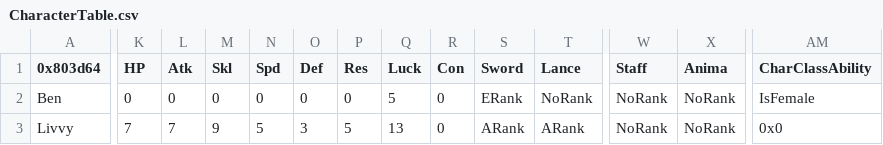
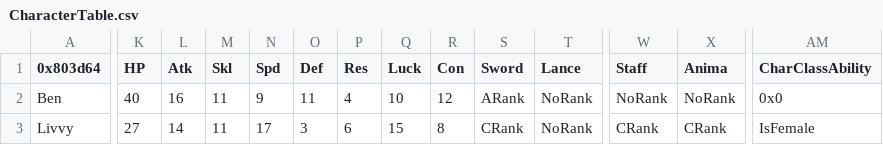
Before and after one commit to kantoemblem/Birthday-Hack, a CSV file: Tables/NightmareModules/CharactersClasses/CharacterTable.csv, drawn as a sheet; only a part is shown, gaps mark what is left out; the diff covers the shown part only; the diff names each change by its address in the sheet, - before the commit and + after, or states it on an @@ line.

Commit message:
Characterstats Pushed

```diff
--- a/Tables/NightmareModules/CharactersClasses/CharacterTable.csv
+++ b/Tables/NightmareModules/CharactersClasses/CharacterTable.csv
-K2 (HP): 0
+K2 (HP): 40
-L2 (Atk): 0
+L2 (Atk): 16
-M2 (Skl): 0
+M2 (Skl): 11
-N2 (Spd): 0
+N2 (Spd): 9
-O2 (Def): 0
+O2 (Def): 11
-P2 (Res): 0
+P2 (Res): 4
-Q2 (Luck): 5
+Q2 (Luck): 10
-R2 (Con): 0
+R2 (Con): 12
-S2 (Sword): ERank
+S2 (Sword): ARank
-AM2 (CharClassAbility): IsFemale
+AM2 (CharClassAbility): 0x0
-K3 (HP): 7
+K3 (HP): 27
-L3 (Atk): 7
+L3 (Atk): 14
-M3 (Skl): 9
+M3 (Skl): 11
-N3 (Spd): 5
+N3 (Spd): 17
-P3 (Res): 5
+P3 (Res): 6
-Q3 (Luck): 13
+Q3 (Luck): 15
-R3 (Con): 0
+R3 (Con): 8
-S3 (Sword): ARank
+S3 (Sword): CRank
-T3 (Lance): ARank
+T3 (Lance): NoRank
-W3 (Staff): NoRank
+W3 (Staff): CRank
-X3 (Anima): NoRank
+X3 (Anima): CRank
-AM3 (CharClassAbility): 0x0
+AM3 (CharClassAbility): IsFemale
```
Also changed, not shown: 160 edited cells elsewhere in this file.
